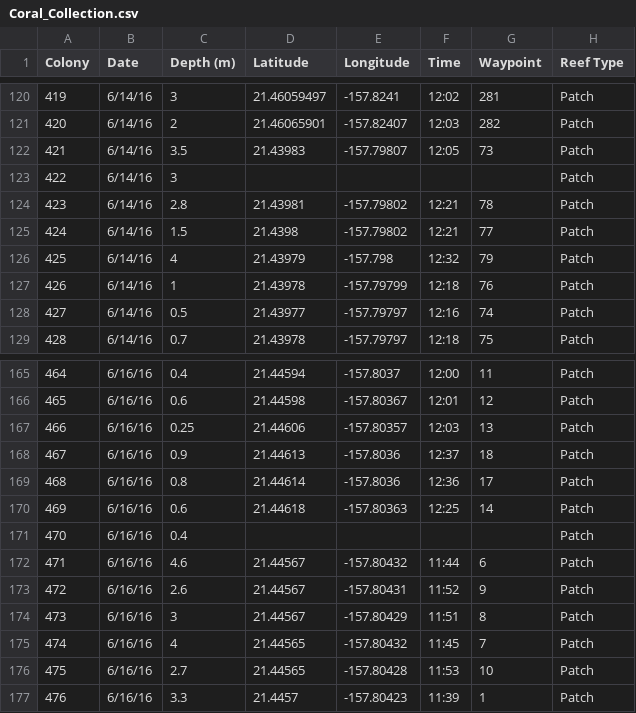
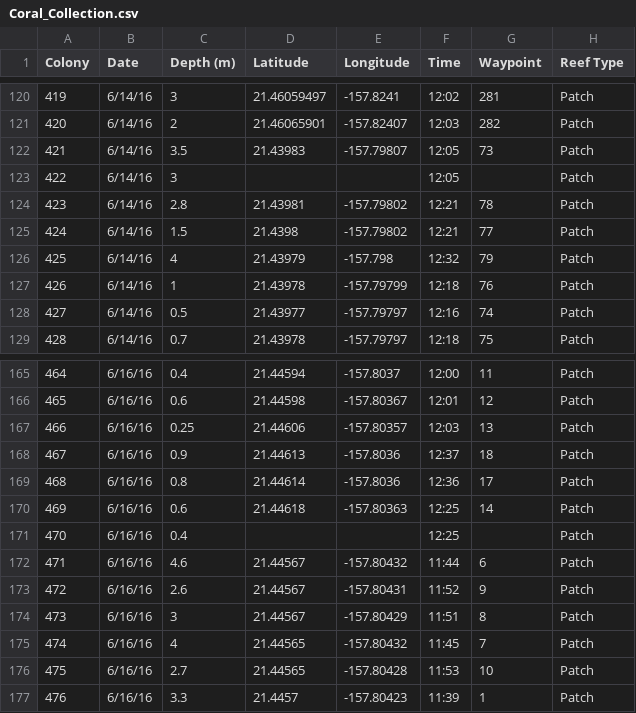
Before and after one commit to TeeganI/Symcap, a CSV file: Coral_Collection.csv, drawn as a sheet; only a part is shown, gaps mark what is left out; the diff covers the shown part only; the diff names each change by its address in the sheet, - before the commit and + after, or states it on an @@ line.

```diff
--- a/Coral_Collection.csv
+++ b/Coral_Collection.csv
-F123 (Time): (empty)
+F123 (Time): 12:05
-F171 (Time): (empty)
+F171 (Time): 12:25
```
Also changed, not shown: 13 edited cells elsewhere in this file, 36 other files.
